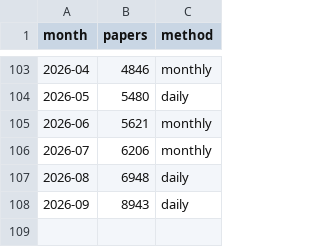
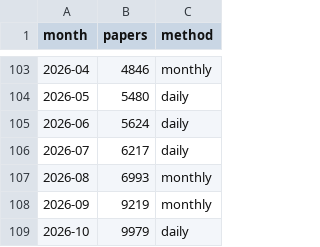
Before and after one commit to samuellundqvist/preprint-counts, a TSV file: data/math/raw/manifest.tsv, drawn as a sheet; only a part is shown, gaps mark what is left out.

```diff
--- a/data/math/raw/manifest.tsv
+++ b/data/math/raw/manifest.tsv
@@ -104,5 +104,6 @@ month	papers	method
 2026-05	5480	daily
-2026-06	5621	monthly
-2026-07	6206	monthly
-2026-08	6948	daily
-2026-09	8943	daily
+2026-06	5624	daily
+2026-07	6217	daily
+2026-08	6993	monthly
+2026-09	9219	monthly
+2026-10	9979	daily
```
Also changed, not shown: data/math/arxiv_math_anycat.csv, data/math/arxiv_math_primary.csv, 6 other files.
